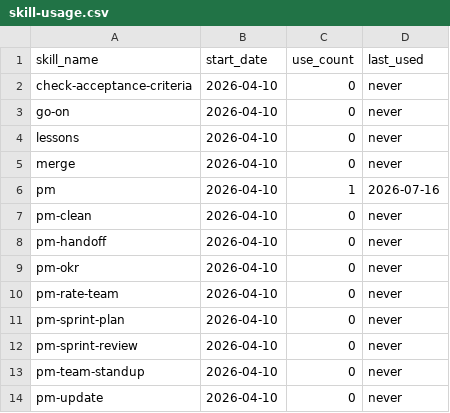
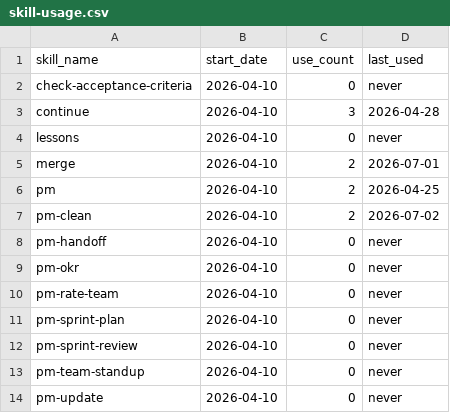
Before and after one commit to auerbachb/claude-code-config, a CSV file: skill-usage.csv, drawn as a sheet; only a part is shown; the diff covers the shown part only.

```diff
--- a/skill-usage.csv
+++ b/skill-usage.csv
@@ -2,7 +2,7 @@ skill_name,start_date,use_count,last_used
 check-acceptance-criteria,2026-04-10,0,never
-go-on,2026-04-10,0,never
+continue,2026-04-10,3,2026-04-28
 lessons,2026-04-10,0,never
-merge,2026-04-10,0,never
-pm,2026-04-10,1,2026-07-16
-pm-clean,2026-04-10,0,never
+merge,2026-04-10,2,2026-07-01
+pm,2026-04-10,2,2026-04-25
+pm-clean,2026-04-10,2,2026-07-02
 pm-handoff,2026-04-10,0,never
```
Also changed, not shown: 8 added rows, 3 removed rows and 15 edited cells elsewhere in this file.
